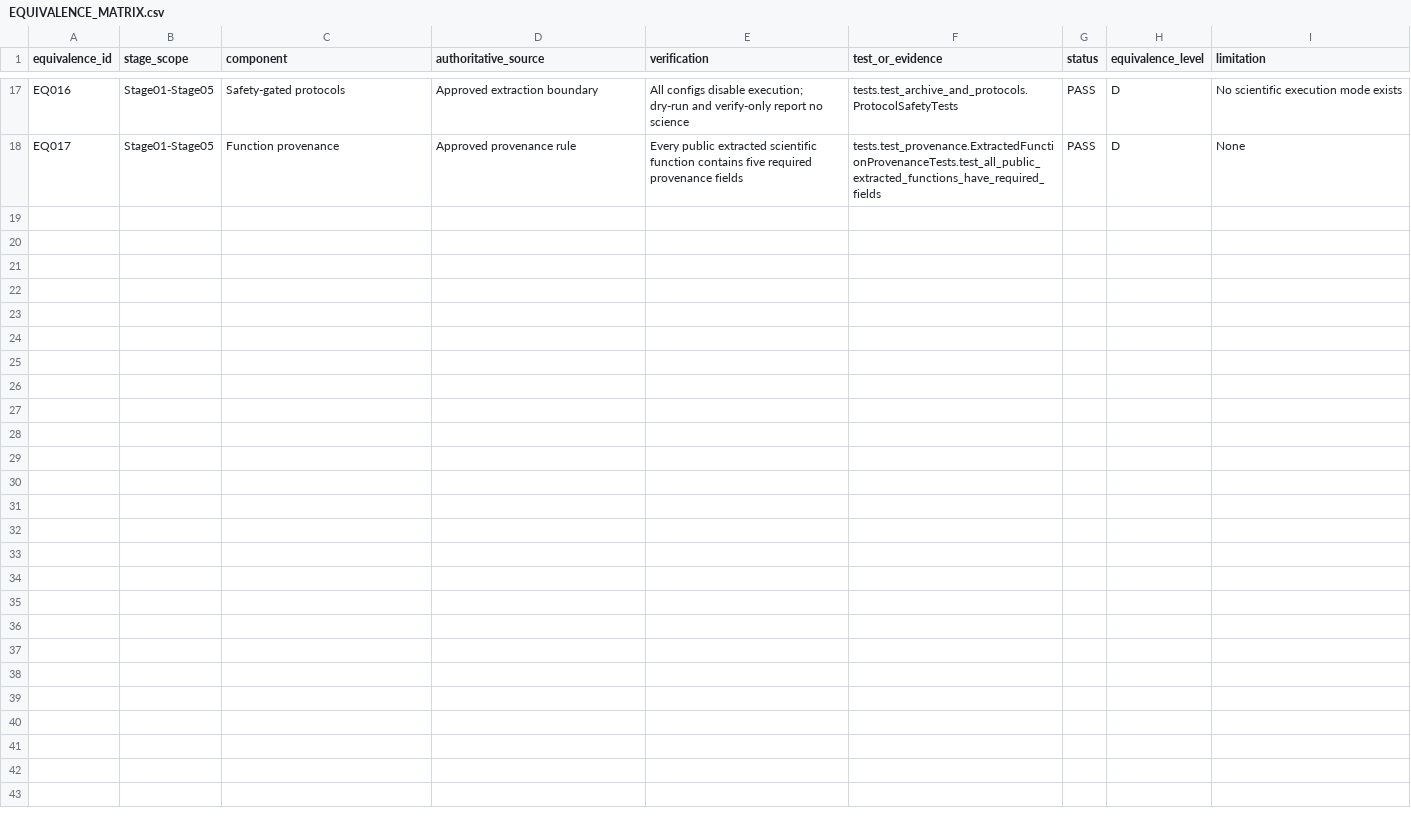
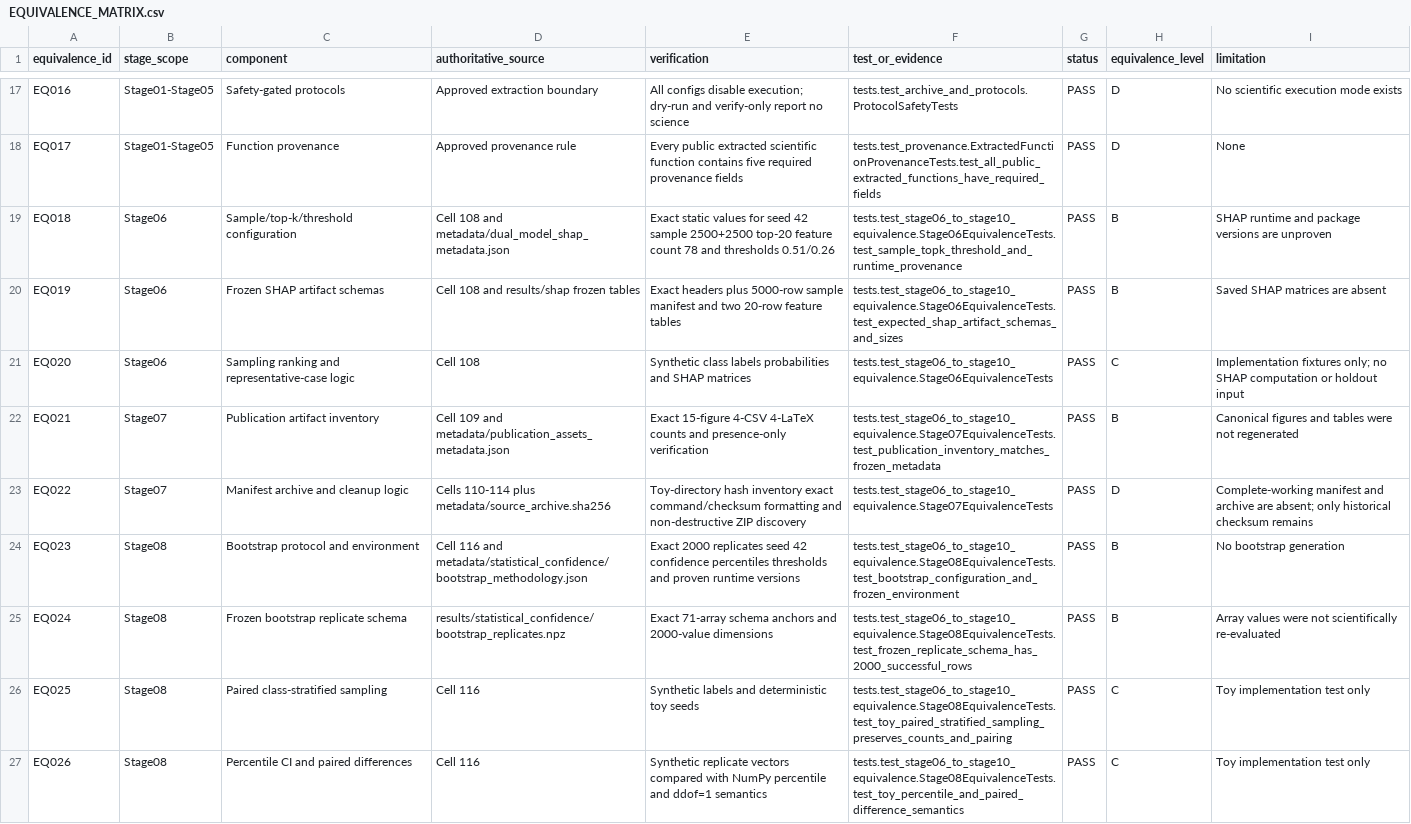
Before and after one commit to themubasshir/ids2018-validation-safe-ablation, a CSV file: docs/reproducibility/EQUIVALENCE_MATRIX.csv, drawn as a sheet; only a part is shown, gaps mark what is left out; the diff covers the shown part only; the diff names each change by its address in the sheet, - before the commit and + after, or states it on an @@ line.

Commit message:
test: add Stage6-10 static equivalence verification

```diff
--- a/docs/reproducibility/EQUIVALENCE_MATRIX.csv
+++ b/docs/reproducibility/EQUIVALENCE_MATRIX.csv
+row 19: EQ018 | Stage06 | Sample/top-k/threshold configuration | Cell 108 and metadata/dual_model_shap_metadata.json | Exact static values for seed 42 sample 2500+2500 top-20 feature count 78 and thresholds 0.51/0.26 | tests.test_stage06_to_stage10_equivalence.Stage06EquivalenceTests.test_sample_topk_threshold_and_runtime_provenance | PASS | B | SHAP runtime and package versions are unproven
+row 20: EQ019 | Stage06 | Frozen SHAP artifact schemas | Cell 108 and results/shap frozen tables | Exact headers plus 5000-row sample manifest and two 20-row feature tables | tests.test_stage06_to_stage10_equivalence.Stage06EquivalenceTests.test_expected_shap_artifact_schemas_and_sizes | PASS | B | Saved SHAP matrices are absent
+row 21: EQ020 | Stage06 | Sampling ranking and representative-case logic | Cell 108 | Synthetic class labels probabilities and SHAP matrices | tests.test_stage06_to_stage10_equivalence.Stage06EquivalenceTests | PASS | C | Implementation fixtures only; no SHAP computation or holdout input
+row 22: EQ021 | Stage07 | Publication artifact inventory | Cell 109 and metadata/publication_assets_metadata.json | Exact 15-figure 4-CSV 4-LaTeX counts and presence-only verification | tests.test_stage06_to_stage10_equivalence.Stage07EquivalenceTests.test_publication_inventory_matches_frozen_metadata | PASS | B | Canonical figures and tables were not regenerated
+row 23: EQ022 | Stage07 | Manifest archive and cleanup logic | Cells 110-114 plus metadata/source_archive.sha256 | Toy-directory hash inventory exact command/checksum formatting and non-destructive ZIP discovery | tests.test_stage06_to_stage10_equivalence.Stage07EquivalenceTests | PASS | D | Complete-working manifest and archive are absent; only historical checksum remains
+row 24: EQ023 | Stage08 | Bootstrap protocol and environment | Cell 116 and metadata/statistical_confidence/bootstrap_methodology.json | Exact 2000 replicates seed 42 confidence percentiles thresholds and proven runtime versions | tests.test_stage06_to_stage10_equivalence.Stage08EquivalenceTests.test_bootstrap_configuration_and_frozen_environment | PASS | B | No bootstrap generation
+row 25: EQ024 | Stage08 | Frozen bootstrap replicate schema | results/statistical_confidence/bootstrap_replicates.npz | Exact 71-array schema anchors and 2000-value dimensions | tests.test_stage06_to_stage10_equivalence.Stage08EquivalenceTests.test_frozen_replicate_schema_has_2000_successful_rows | PASS | B | Array values were not scientifically re-evaluated
+row 26: EQ025 | Stage08 | Paired class-stratified sampling | Cell 116 | Synthetic labels and deterministic toy seeds | tests.test_stage06_to_stage10_equivalence.Stage08EquivalenceTests.test_toy_paired_stratified_sampling_preserves_counts_and_pairing | PASS | C | Toy implementation test only
+row 27: EQ026 | Stage08 | Percentile CI and paired differences | Cell 116 | Synthetic replicate vectors compared with NumPy percentile and ddof=1 semantics | tests.test_stage06_to_stage10_equivalence.Stage08EquivalenceTests.test_toy_percentile_and_paired_difference_semantics | PASS | C | Toy implementation test only
```
Also changed, not shown: 8 added rows elsewhere in this file, 3 other files.
